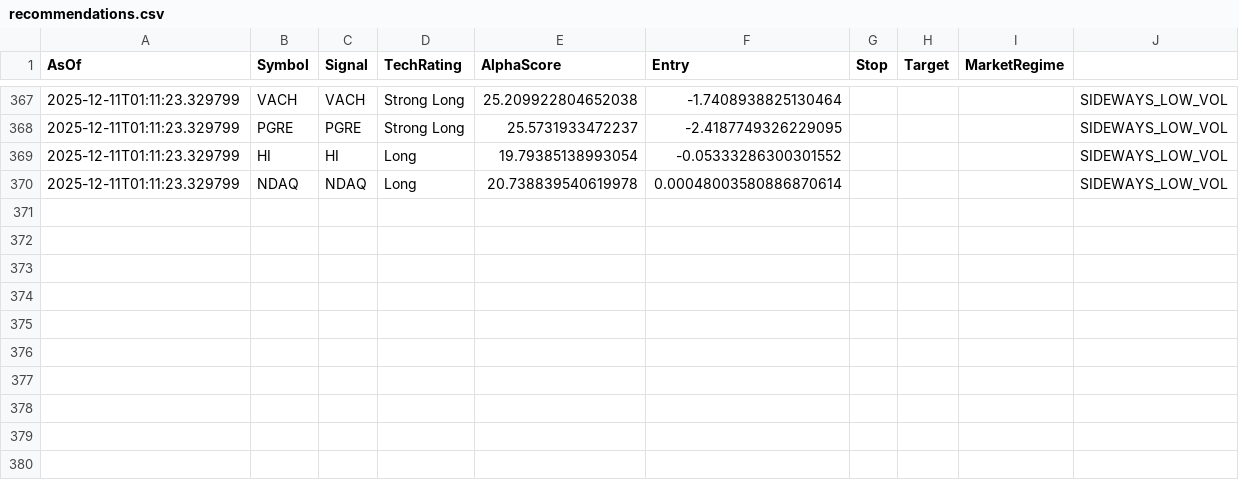
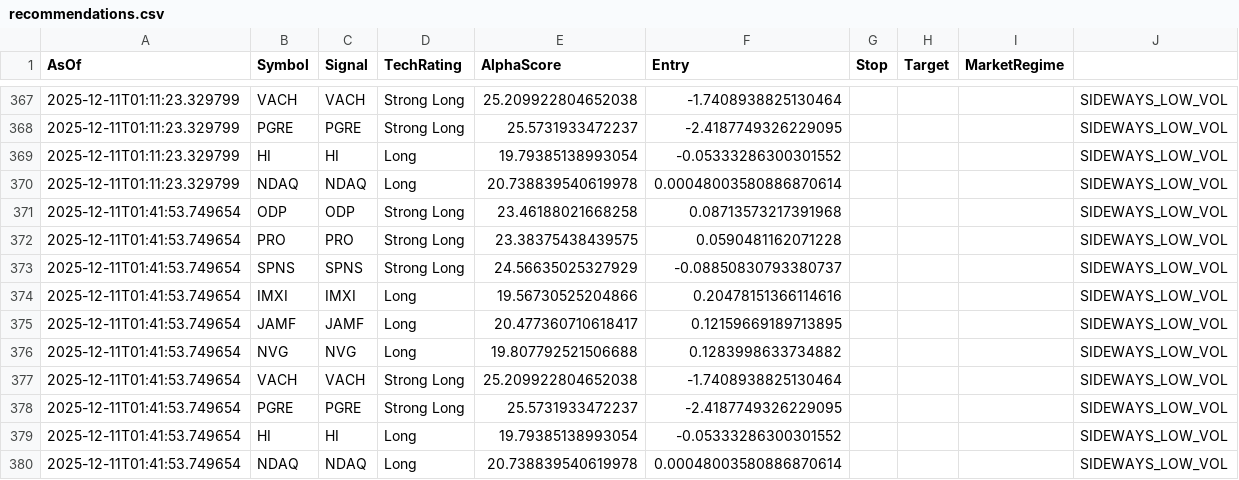
Before and after one commit to HOboGoblin45/technic, a CSV file: logs/recommendations.csv, drawn as a sheet; only a part is shown, gaps mark what is left out.

```diff
--- a/logs/recommendations.csv
+++ b/logs/recommendations.csv
@@ -370 +370,11 @@ AsOf,Symbol,Signal,TechRating,AlphaScore,Entry,Stop,Target,MarketRegime
 2025-12-11T01:11:23.329799,NDAQ,NDAQ,Long,20.738839540619978,0.00048003580886870614,,,,SIDEWAYS_LOW_VOL
+2025-12-11T01:41:53.749654,ODP,ODP,Strong Long,23.46188021668258,0.08713573217391968,,,,SIDEWAYS_LOW_VOL
+2025-12-11T01:41:53.749654,PRO,PRO,Strong Long,23.38375438439575,0.0590481162071228,,,,SIDEWAYS_LOW_VOL
+2025-12-11T01:41:53.749654,SPNS,SPNS,Strong Long,24.56635025327929,-0.08850830793380737,,,,SIDEWAYS_LOW_VOL
+2025-12-11T01:41:53.749654,IMXI,IMXI,Long,19.56730525204866,0.20478151366114616,,,,SIDEWAYS_LOW_VOL
+2025-12-11T01:41:53.749654,JAMF,JAMF,Long,20.477360710618417,0.12159669189713895,,,,SIDEWAYS_LOW_VOL
+2025-12-11T01:41:53.749654,NVG,NVG,Long,19.807792521506688,0.1283998633734882,,,,SIDEWAYS_LOW_VOL
+2025-12-11T01:41:53.749654,VACH,VACH,Strong Long,25.209922804652038,-1.7408938825130464,,,,SIDEWAYS_LOW_VOL
+2025-12-11T01:41:53.749654,PGRE,PGRE,Strong Long,25.5731933472237,-2.4187749326229095,,,,SIDEWAYS_LOW_VOL
+2025-12-11T01:41:53.749654,HI,HI,Long,19.79385138993054,-0.05333286300301552,,,,SIDEWAYS_LOW_VOL
+2025-12-11T01:41:53.749654,NDAQ,NDAQ,Long,20.738839540619978,0.00048003580886870614,,,,SIDEWAYS_LOW_VOL
```
Also changed, not shown: 2 other files.
